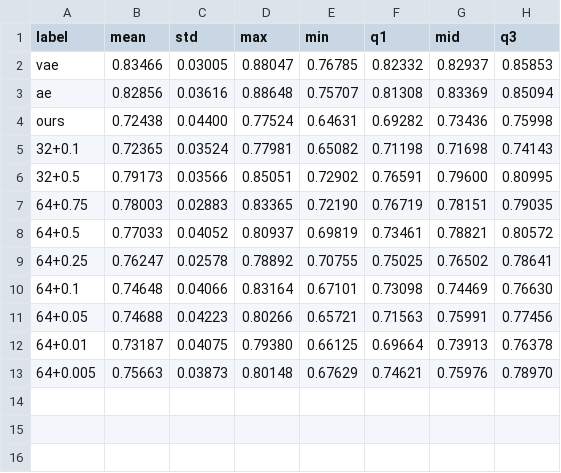
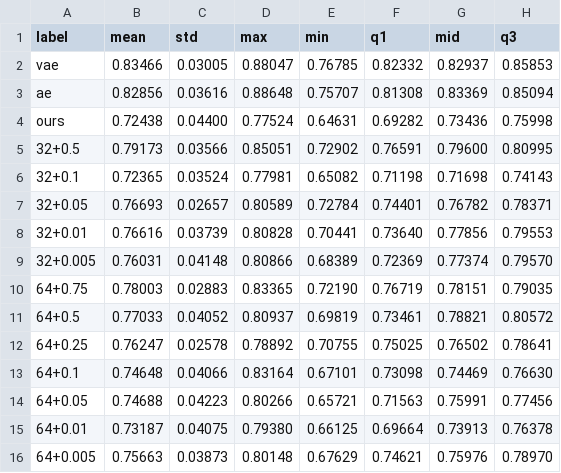
Before and after one commit to tso0216/DOBE-DOBE, a CSV file: multi_seed_result/csv/baseline_compare.csv, drawn as a sheet.

```diff
--- a/multi_seed_result/csv/baseline_compare.csv
+++ b/multi_seed_result/csv/baseline_compare.csv
@@ -4,4 +4,7 @@ ae,0.82856,0.03616,0.88648,0.75707,0.81308,0.83369,0.85094
 ours,0.72438,0.04400,0.77524,0.64631,0.69282,0.73436,0.75998
+32+0.5,0.79173,0.03566,0.85051,0.72902,0.76591,0.79600,0.80995
 32+0.1,0.72365,0.03524,0.77981,0.65082,0.71198,0.71698,0.74143
-32+0.5,0.79173,0.03566,0.85051,0.72902,0.76591,0.79600,0.80995
+32+0.05,0.76693,0.02657,0.80589,0.72784,0.74401,0.76782,0.78371
+32+0.01,0.76616,0.03739,0.80828,0.70441,0.73640,0.77856,0.79553
+32+0.005,0.76031,0.04148,0.80866,0.68389,0.72369,0.77374,0.79570
 64+0.75,0.78003,0.02883,0.83365,0.72190,0.76719,0.78151,0.79035
```
Also changed, not shown: 18 other files.
